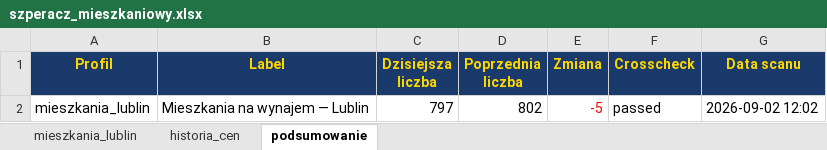
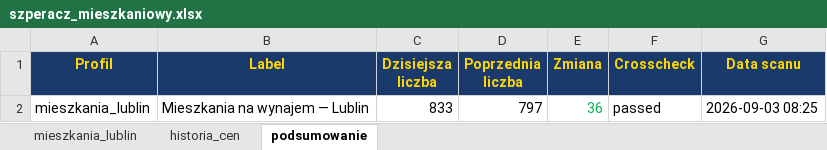
Before and after one commit to Bonaventura-EW/SZPERACZ-MIESZKANIOWY, an Excel workbook: data/szperacz_mieszkaniowy.xlsx, sheet podsumowanie, drawn as a sheet; values as stored, in another font and other column widths than the file's, no borders; the diff names each change by its address in the sheet, - before the commit and + after, or states it on an @@ line.

```diff
--- a/data/szperacz_mieszkaniowy.xlsx (sheet podsumowanie)
+++ b/data/szperacz_mieszkaniowy.xlsx (sheet podsumowanie)
-C2 (Dzisiejsza liczba): 797
+C2 (Dzisiejsza liczba): 833
-D2 (Poprzednia liczba): 802
+D2 (Poprzednia liczba): 797
-E2 (Zmiana): -5
+E2 (Zmiana): 36
-E2 text colour: #FF0000
+E2 text colour: #00B050
-G2 (Data scanu): 2026-09-02 12:02
+G2 (Data scanu): 2026-09-03 08:25
```
Also changed, not shown: sheet mieszkania_lublin, sheet historia_cen, 4 other files.
